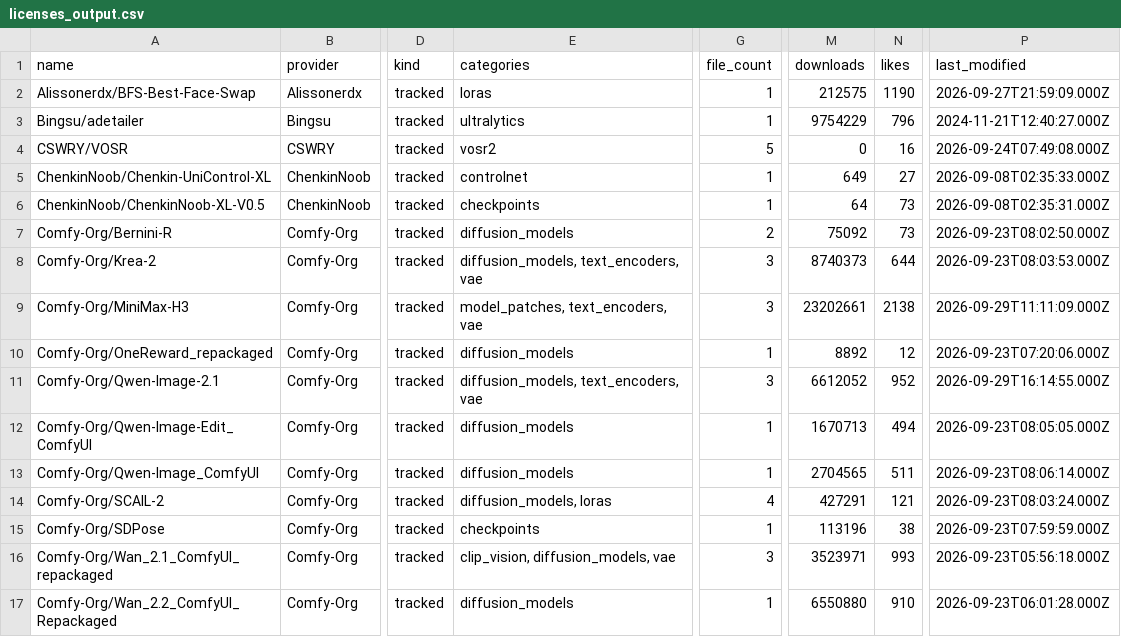
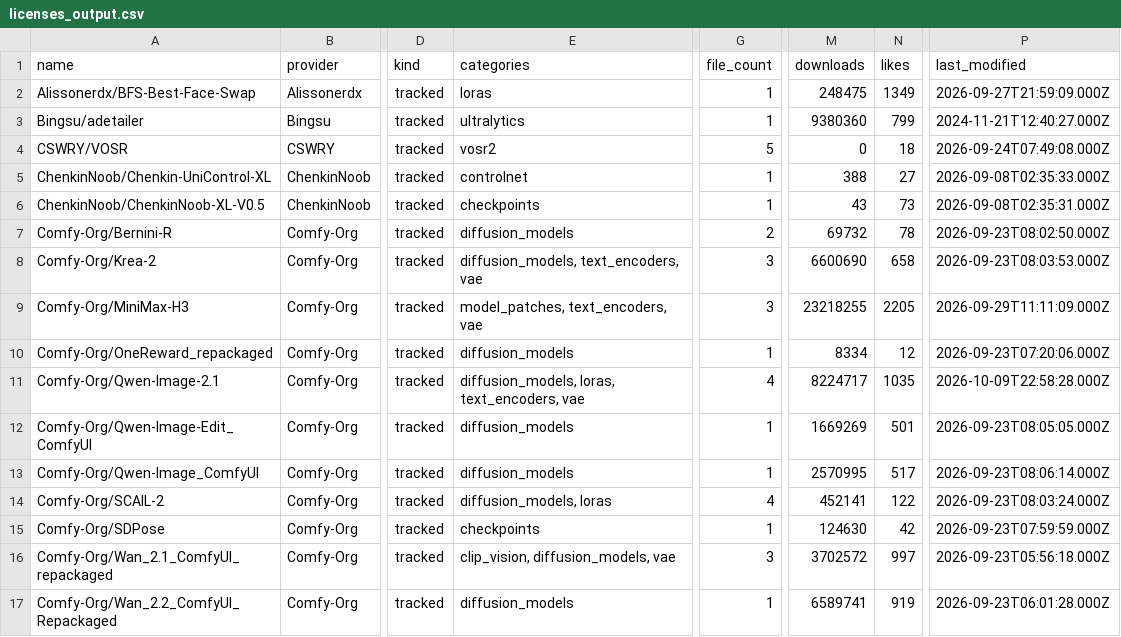
Before and after one commit to BradPita/Zaokaa-License-Database, a CSV file: data/licenses_output.csv, drawn as a sheet; only a part is shown, gaps mark what is left out; the diff covers the shown part only; the diff names each change by its address in the sheet, - before the commit and + after, or states it on an @@ line.

```diff
--- a/data/licenses_output.csv
+++ b/data/licenses_output.csv
-M2 (downloads): 212575
+M2 (downloads): 248475
-N2 (likes): 1190
+N2 (likes): 1349
-M3 (downloads): 9754229
+M3 (downloads): 9380360
-N3 (likes): 796
+N3 (likes): 799
-N4 (likes): 16
+N4 (likes): 18
-M5 (downloads): 649
+M5 (downloads): 388
-M6 (downloads): 64
+M6 (downloads): 43
-M7 (downloads): 75092
+M7 (downloads): 69732
-N7 (likes): 73
+N7 (likes): 78
-M8 (downloads): 8740373
+M8 (downloads): 6600690
-N8 (likes): 644
+N8 (likes): 658
-M9 (downloads): 23202661
+M9 (downloads): 23218255
-N9 (likes): 2138
+N9 (likes): 2205
-M10 (downloads): 8892
+M10 (downloads): 8334
-E11 (categories): diffusion_models, text_encoders, vae
+E11 (categories): diffusion_models, loras, text_encoders, vae
-G11 (file_count): 3
+G11 (file_count): 4
-M11 (downloads): 6612052
+M11 (downloads): 8224717
-N11 (likes): 952
+N11 (likes): 1035
-P11 (last_modified): 2026-09-29T16:14:55.000Z
+P11 (last_modified): 2026-10-09T22:58:28.000Z
-M12 (downloads): 1670713
+M12 (downloads): 1669269
-N12 (likes): 494
+N12 (likes): 501
-M13 (downloads): 2704565
+M13 (downloads): 2570995
-N13 (likes): 511
+N13 (likes): 517
-M14 (downloads): 427291
+M14 (downloads): 452141
-N14 (likes): 121
+N14 (likes): 122
-M15 (downloads): 113196
+M15 (downloads): 124630
-N15 (likes): 38
+N15 (likes): 42
-M16 (downloads): 3523971
+M16 (downloads): 3702572
-N16 (likes): 993
+N16 (likes): 997
-M17 (downloads): 6550880
+M17 (downloads): 6589741
-N17 (likes): 910
+N17 (likes): 919
```
Also changed, not shown: 88 edited cells elsewhere in this file, 5 other files.
